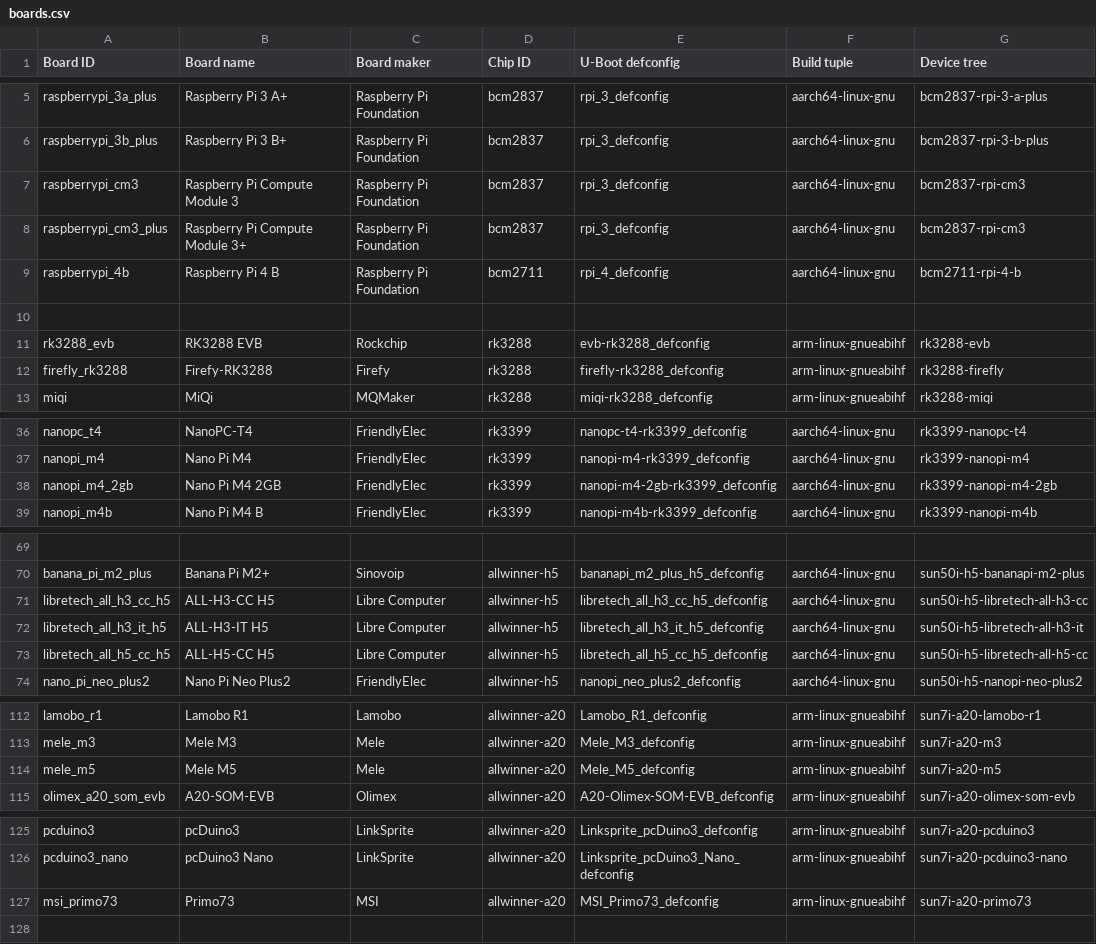
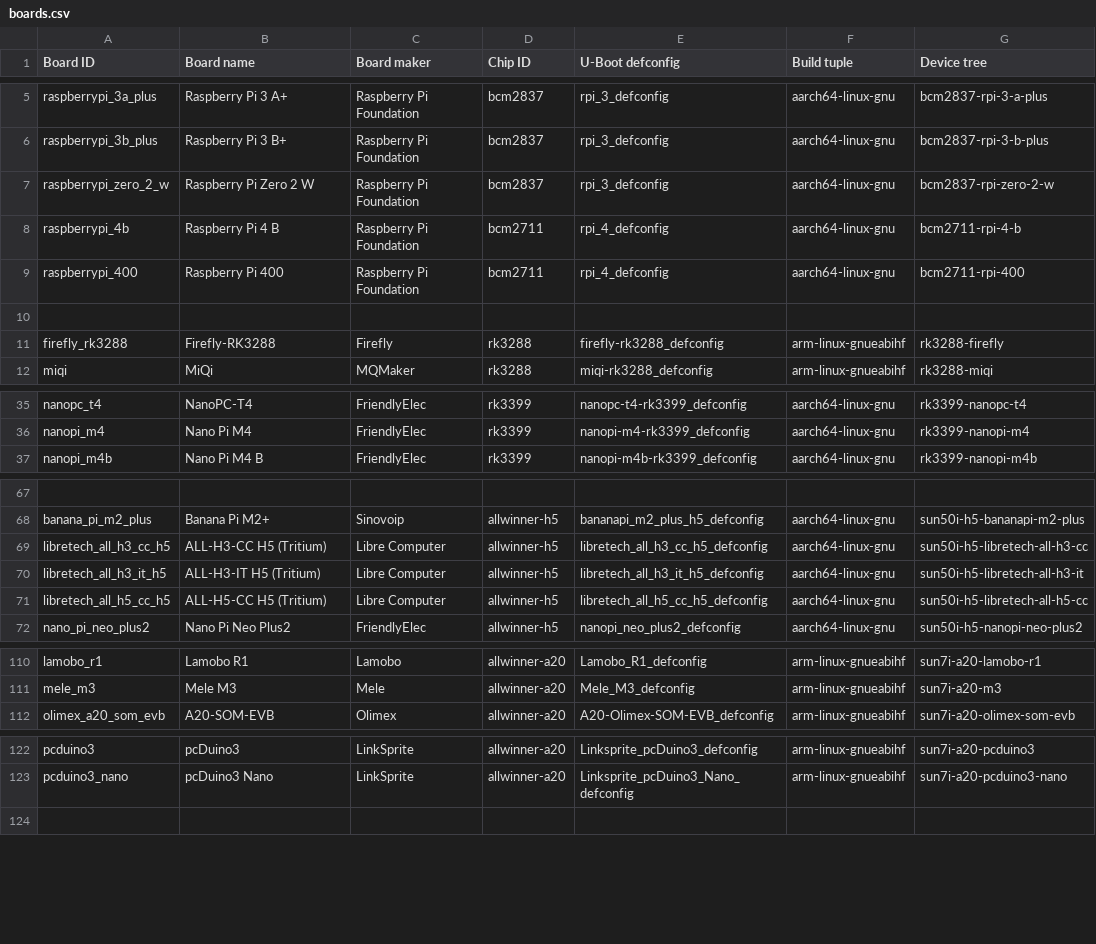
Before and after one commit to johang/sd-card-images, a CSV file: boards.csv, drawn as a sheet; only a part is shown, gaps mark what is left out; removed rows and columns are numbered as before the commit, all else as after; the diff covers the shown part only; the diff names each change by its address in the sheet, - before the commit and + after, or states it on an @@ line.

Commit message:
boards: Cleanup
* Use rpi_arm64_defconfig for RPi ARM64 boards
* Add RPi 400, Zero 2 W
* Remove RPi Compute Module boards (U-Boot bugs)
* Remove rk3288_evb (not supported by Debian/Ubuntu)
* Remove nanopi_m4_2gb (not supported by Debian/Ubuntu)
* Remove mele_m5 (not supported by Debian/Ubuntu)
* Remove msi_primo73 (not supported by Debian/Ubuntu)
* Minor board name changes

```diff
--- a/boards.csv
+++ b/boards.csv
-A7 (Board ID): raspberrypi_cm3
+A7 (Board ID): raspberrypi_zero_2_w
-B7 (Board name): Raspberry Pi Compute Module 3
+B7 (Board name): Raspberry Pi Zero 2 W
-G7 (Device tree): bcm2837-rpi-cm3
+G7 (Device tree): bcm2837-rpi-zero-2-w
-row 8: raspberrypi_cm3_plus | Raspberry Pi Compute Module 3+ | Raspberry Pi Foundation | bcm2837 | rpi_3_defconfig | aarch64-linux-gnu | bcm2837-rpi-cm3
+row 9: raspberrypi_400 | Raspberry Pi 400 | Raspberry Pi Foundation | bcm2711 | rpi_4_defconfig | aarch64-linux-gnu | bcm2711-rpi-400
-row 11: rk3288_evb | RK3288 EVB | Rockchip | rk3288 | evb-rk3288_defconfig | arm-linux-gnueabihf | rk3288-evb
-B11 (Board name): Firefy-RK3288
+B11 (Board name): Firefly-RK3288
-C11 (Board maker): Firefy
+C11 (Board maker): Firefly
-row 38: nanopi_m4_2gb | Nano Pi M4 2GB | FriendlyElec | rk3399 | nanopi-m4-2gb-rk3399_defconfig | aarch64-linux-gnu | rk3399-nanopi-m4-2gb
-B69 (Board name): ALL-H3-CC H5
+B69 (Board name): ALL-H3-CC H5 (Tritium)
-B70 (Board name): ALL-H3-IT H5
+B70 (Board name): ALL-H3-IT H5 (Tritium)
-B71 (Board name): ALL-H5-CC H5
+B71 (Board name): ALL-H5-CC H5 (Tritium)
-row 114: mele_m5 | Mele M5 | Mele | allwinner-a20 | Mele_M5_defconfig | arm-linux-gnueabihf | sun7i-a20-m5
-row 127: msi_primo73 | Primo73 | MSI | allwinner-a20 | MSI_Primo73_defconfig | arm-linux-gnueabihf | sun7i-a20-primo73
```
Also changed, not shown: 7 edited cells elsewhere in this file.
